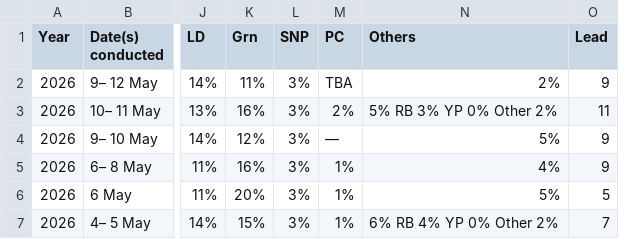
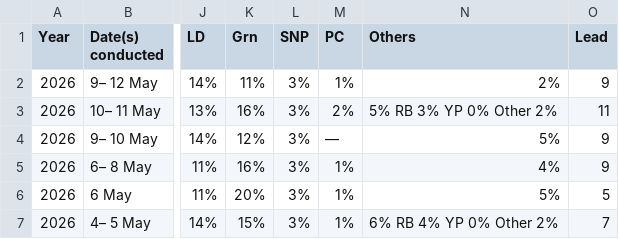
Before and after one commit to Andrevitali/PollsProject, a CSV file: UK_national_polls_last5years_bs4.csv, drawn as a sheet; only a part is shown, gaps mark what is left out; the diff names each change by its address in the sheet, - before the commit and + after, or states it on an @@ line.

```diff
--- a/UK_national_polls_last5years_bs4.csv
+++ b/UK_national_polls_last5years_bs4.csv
-M2 (PC): TBA
+M2 (PC): 1%
```
Also changed, not shown: Germany_national_polls_last5years_bs4.csv, Germany_polls_clean.csv, 2 other files.
